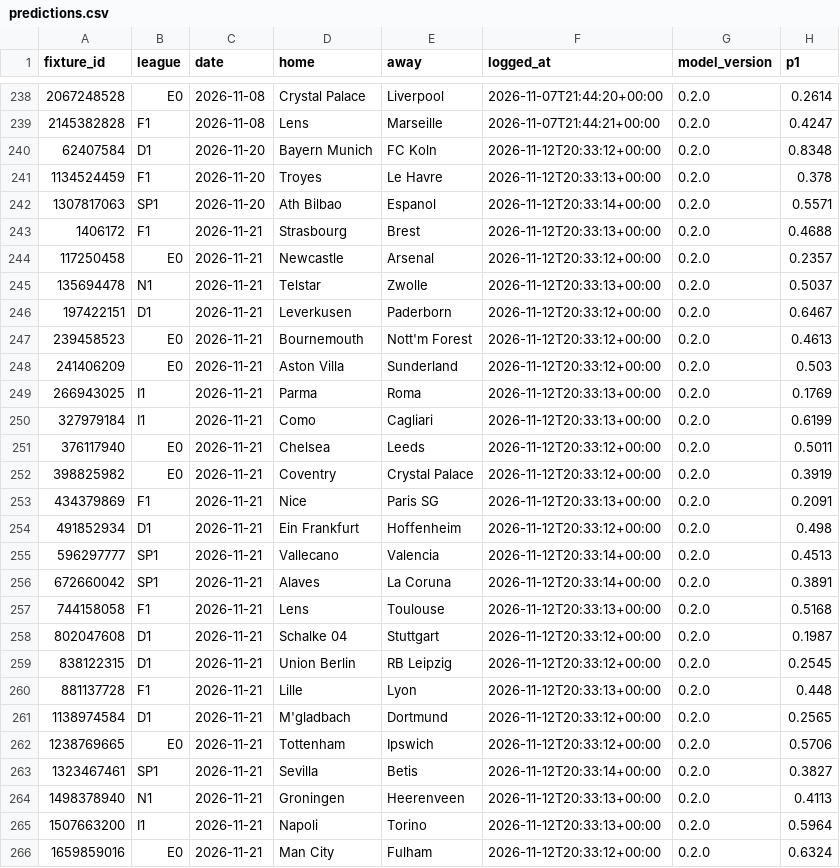
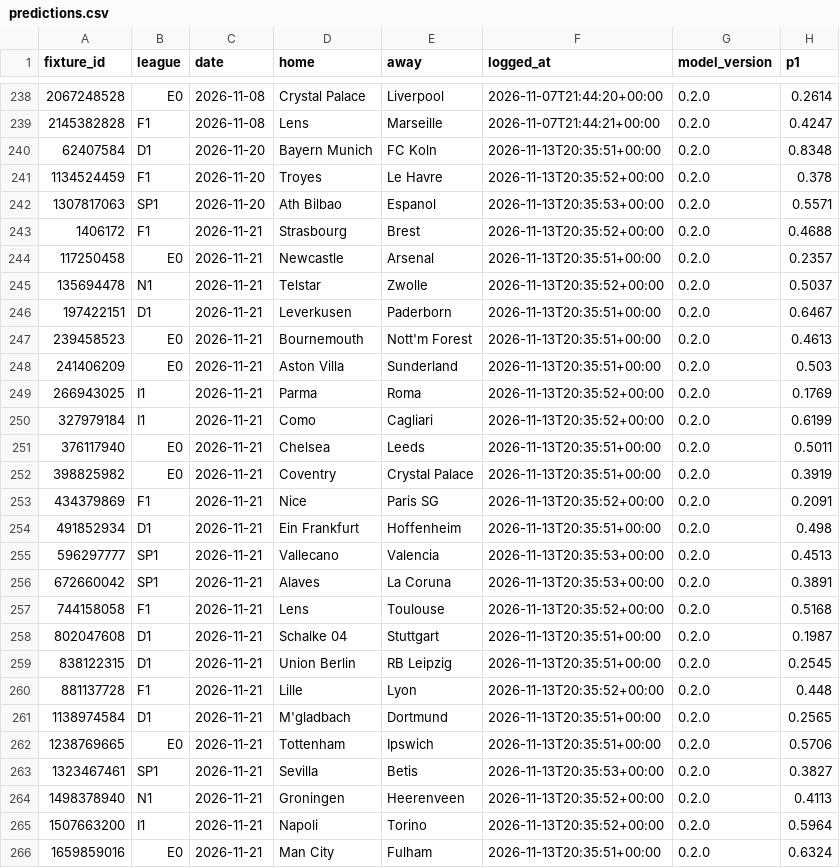
Before and after one commit to safe-n/flask-football-app, a CSV file: ledger/predictions.csv, drawn as a sheet; only a part is shown, gaps mark what is left out; the diff covers the shown part only; the diff names each change by its address in the sheet, - before the commit and + after, or states it on an @@ line.

Commit message:
ledger: 294 prognoz

```diff
--- a/ledger/predictions.csv
+++ b/ledger/predictions.csv
-F240 (logged_at): 2026-11-12T20:33:12+00:00
+F240 (logged_at): 2026-11-13T20:35:51+00:00
-F241 (logged_at): 2026-11-12T20:33:13+00:00
+F241 (logged_at): 2026-11-13T20:35:52+00:00
-F242 (logged_at): 2026-11-12T20:33:14+00:00
+F242 (logged_at): 2026-11-13T20:35:53+00:00
-F243 (logged_at): 2026-11-12T20:33:13+00:00
+F243 (logged_at): 2026-11-13T20:35:52+00:00
-F244 (logged_at): 2026-11-12T20:33:12+00:00
+F244 (logged_at): 2026-11-13T20:35:51+00:00
-F245 (logged_at): 2026-11-12T20:33:13+00:00
+F245 (logged_at): 2026-11-13T20:35:52+00:00
-F246:F248 (logged_at): 2026-11-12T20:33:12+00:00
+F246:F248 (logged_at): 2026-11-13T20:35:51+00:00
-F249:F250 (logged_at): 2026-11-12T20:33:13+00:00
+F249:F250 (logged_at): 2026-11-13T20:35:52+00:00
-F251:F252 (logged_at): 2026-11-12T20:33:12+00:00
+F251:F252 (logged_at): 2026-11-13T20:35:51+00:00
-F253 (logged_at): 2026-11-12T20:33:13+00:00
+F253 (logged_at): 2026-11-13T20:35:52+00:00
-F254 (logged_at): 2026-11-12T20:33:12+00:00
+F254 (logged_at): 2026-11-13T20:35:51+00:00
-F255:F256 (logged_at): 2026-11-12T20:33:14+00:00
+F255:F256 (logged_at): 2026-11-13T20:35:53+00:00
-F257 (logged_at): 2026-11-12T20:33:13+00:00
+F257 (logged_at): 2026-11-13T20:35:52+00:00
-F258:F259 (logged_at): 2026-11-12T20:33:12+00:00
+F258:F259 (logged_at): 2026-11-13T20:35:51+00:00
-F260 (logged_at): 2026-11-12T20:33:13+00:00
+F260 (logged_at): 2026-11-13T20:35:52+00:00
-F261:F262 (logged_at): 2026-11-12T20:33:12+00:00
+F261:F262 (logged_at): 2026-11-13T20:35:51+00:00
-F263 (logged_at): 2026-11-12T20:33:14+00:00
+F263 (logged_at): 2026-11-13T20:35:53+00:00
-F264:F265 (logged_at): 2026-11-12T20:33:13+00:00
+F264:F265 (logged_at): 2026-11-13T20:35:52+00:00
-F266 (logged_at): 2026-11-12T20:33:12+00:00
+F266 (logged_at): 2026-11-13T20:35:51+00:00
```
Also changed, not shown: 3 added rows and 26 edited cells elsewhere in this file.
